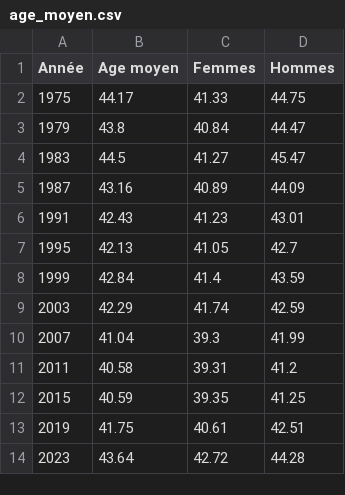
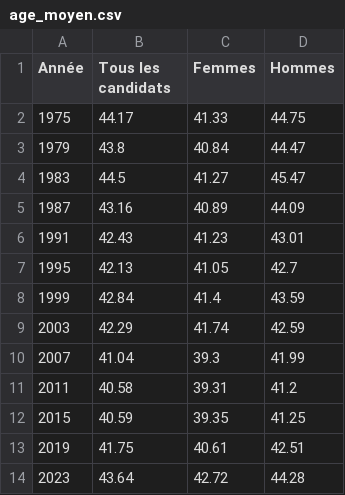
Before and after one commit to vey83/CN_2019, a CSV file: age_moyen.csv, drawn as a sheet.

Commit message:
colonne "Tous les candidats"

```diff
--- a/age_moyen.csv
+++ b/age_moyen.csv
@@ -1,2 +1,2 @@
-Année,Age moyen,Femmes,Hommes
+Année,Tous les candidats,Femmes,Hommes
 1975,44.17,41.33,44.75
```
